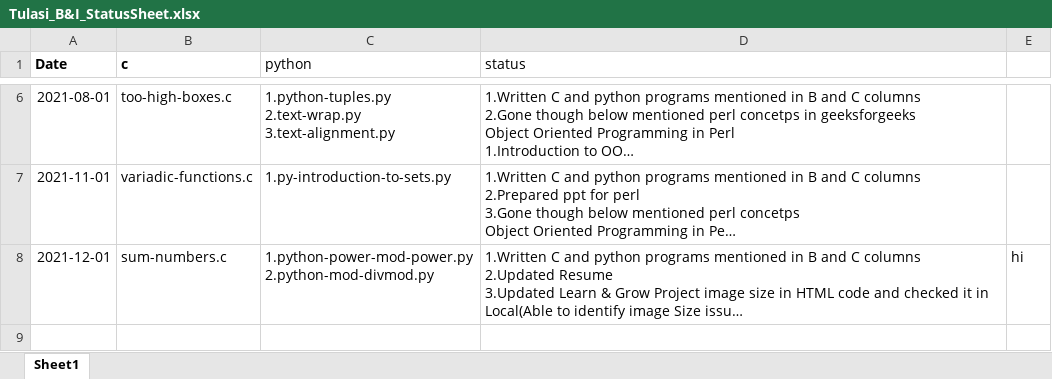
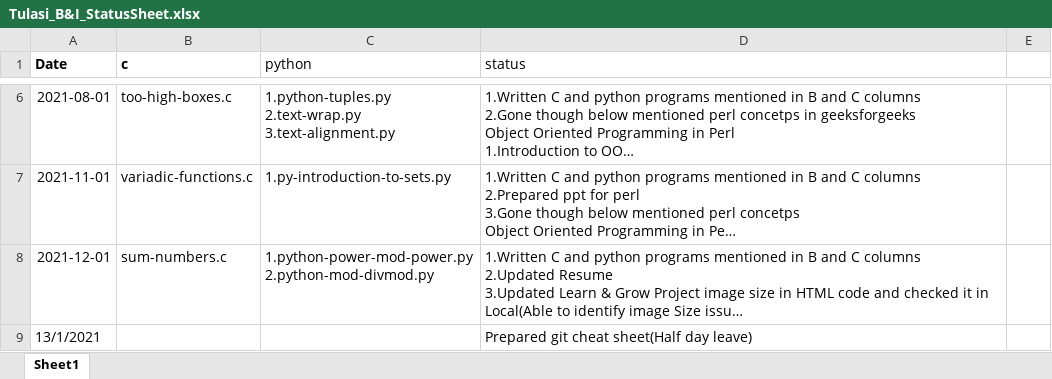
Before and after one commit to srivalli-project/BI_Team_Status, an Excel workbook: Tulasi/Tulasi_B&I_StatusSheet.xlsx, sheet Sheet1, drawn as a sheet; only a part is shown, gaps mark what is left out; long unchanged cells end in …; values as stored, in another font and other column widths than the file's, no borders; the diff covers the shown part only; the diff names each change by its address in the sheet, - before the commit and + after, or states it on an @@ line.

Commit message:
Tulasi_18_1_2021_Status_Update

```diff
--- a/Tulasi/Tulasi_B&I_StatusSheet.xlsx (sheet Sheet1)
+++ b/Tulasi/Tulasi_B&I_StatusSheet.xlsx (sheet Sheet1)
-E8: hi
+E8: (empty)
+row 9: 13/1/2021 |  |  | Prepared git cheat sheet(Half day leave)
```
Also changed, not shown: 2 added rows elsewhere in this sheet.
